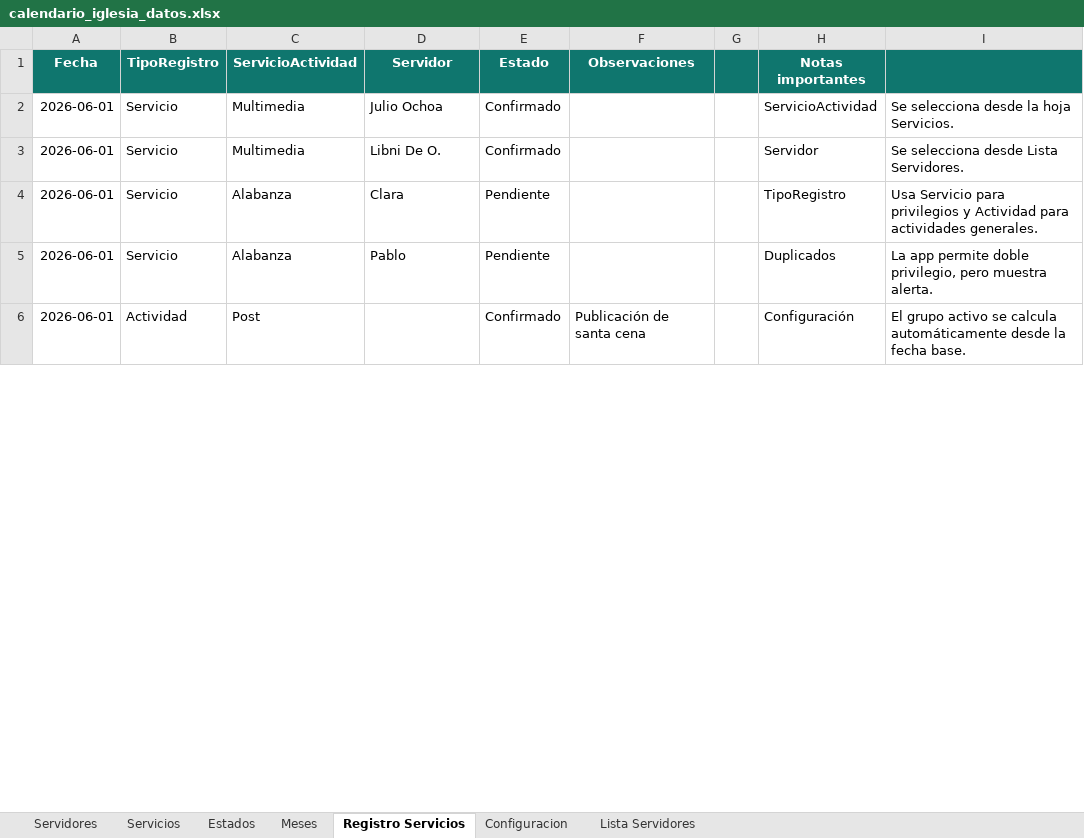
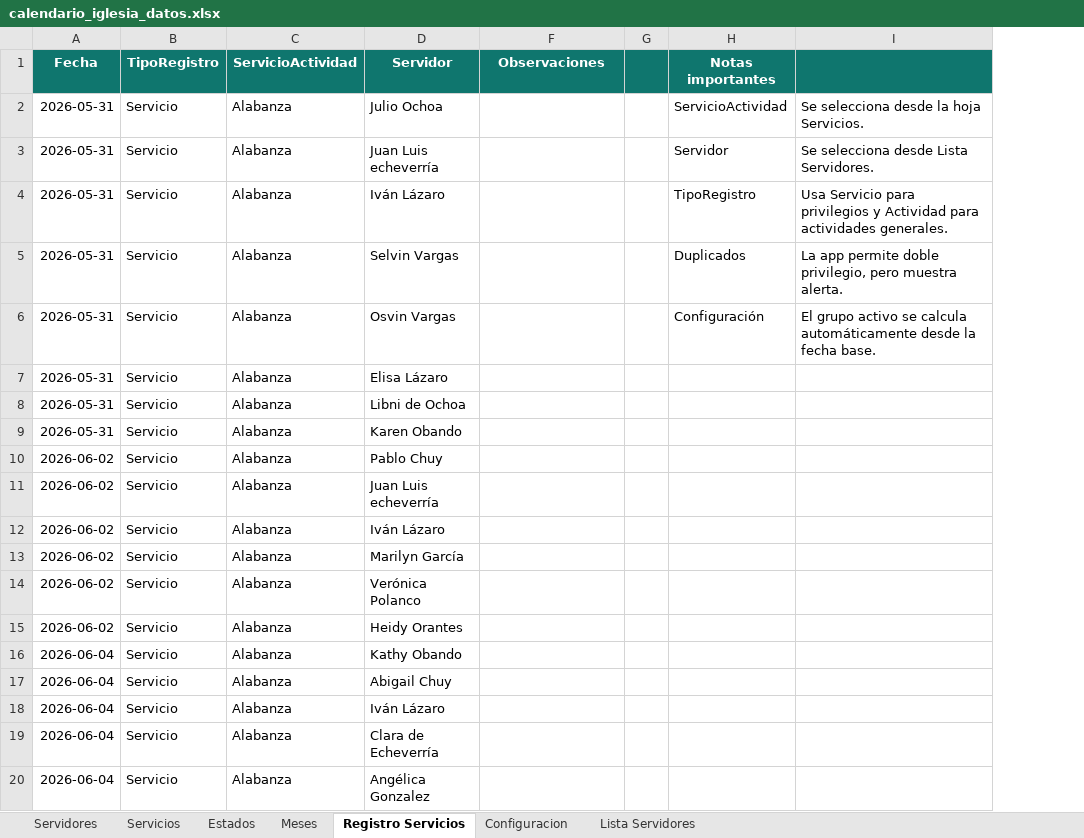
Before and after one commit to Julio8ap/CalendarioActividadesOasis, an Excel workbook: calendario_iglesia_datos.xlsx, sheet Registro Servicios, drawn as a sheet; only a part is shown; values as stored, in another font and other column widths than the file's, no borders; charts and pictures and table styles not drawn; removed rows and columns are numbered as before the commit, all else as after; the diff covers the shown part only; the diff names each change by its address in the sheet, - before the commit and + after, or states it on an @@ line.

```diff
--- a/calendario_iglesia_datos.xlsx (sheet Registro Servicios)
+++ b/calendario_iglesia_datos.xlsx (sheet Registro Servicios)
@@ column E (Estado) hidden, rows 2-5: Confirmado | Confirmado | Pendiente | Pendiente @@
-A2:A5 (Fecha): 2026-06-01
+A2:A5 (Fecha): 2026-05-31
-C2:C3 (ServicioActividad): Multimedia
+C2:C3 (ServicioActividad): Alabanza
-D3 (Servidor): Libni De O.
+D3 (Servidor): Juan Luis echeverría
-D4 (Servidor): Clara
+D4 (Servidor): Iván Lázaro
-D5 (Servidor): Pablo
+D5 (Servidor): Selvin Vargas
-row 6: 2026-06-01 | Actividad | Post |  | Confirmado | Publicación de santa cena |  | Configuración | El grupo activo se calcula automáticamente desde la fecha base.
+row 6: 2026-05-31 | Servicio | Alabanza | Osvin Vargas |  |  | Configuración | El grupo activo se calcula automáticamente desde la fecha base.
+row 7: 2026-05-31 | Servicio | Alabanza | Elisa Lázaro
+row 8: 2026-05-31 | Servicio | Alabanza | Libni de Ochoa
+row 9: 2026-05-31 | Servicio | Alabanza | Karen Obando
+row 10: 2026-06-02 | Servicio | Alabanza | Pablo Chuy
+row 11: 2026-06-02 | Servicio | Alabanza | Juan Luis echeverría
+row 12: 2026-06-02 | Servicio | Alabanza | Iván Lázaro
+row 13: 2026-06-02 | Servicio | Alabanza | Marilyn García
+row 14: 2026-06-02 | Servicio | Alabanza | Verónica Polanco
+row 15: 2026-06-02 | Servicio | Alabanza | Heidy Orantes
+row 16: 2026-06-04 | Servicio | Alabanza | Kathy Obando
+row 17: 2026-06-04 | Servicio | Alabanza | Abigail Chuy
+row 18: 2026-06-04 | Servicio | Alabanza | Iván Lázaro
+row 19: 2026-06-04 | Servicio | Alabanza | Clara de Echeverría
+row 20: 2026-06-04 | Servicio | Alabanza | Angélica Gonzalez
```
Also changed, not shown: 287 added rows and 6 edited cells elsewhere in this sheet, sheet Servidores, sheet Lista Servidores, sheet Servicios, sheet Configuracion, hidden cells, charts or pictures, 1 other file.
